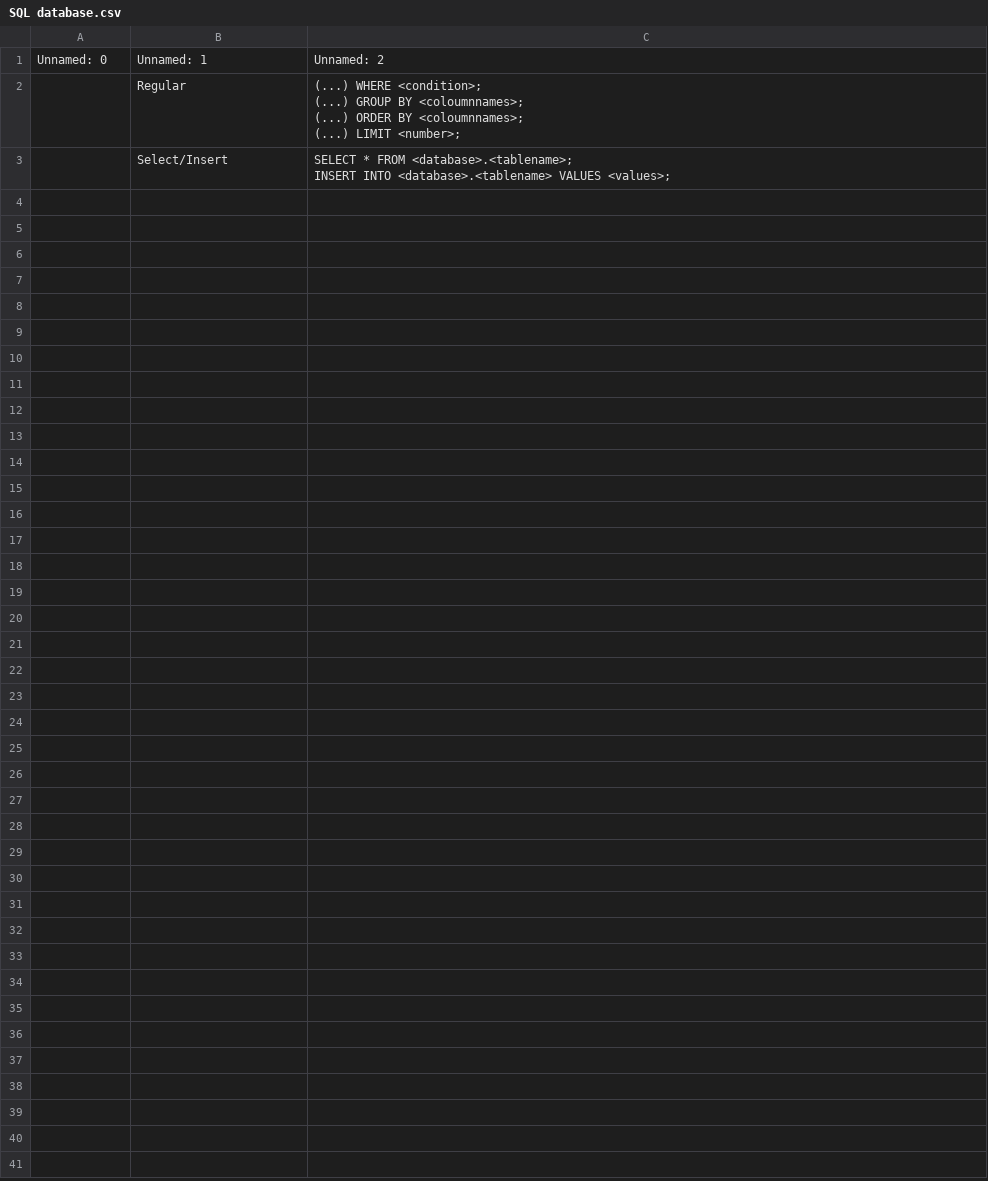
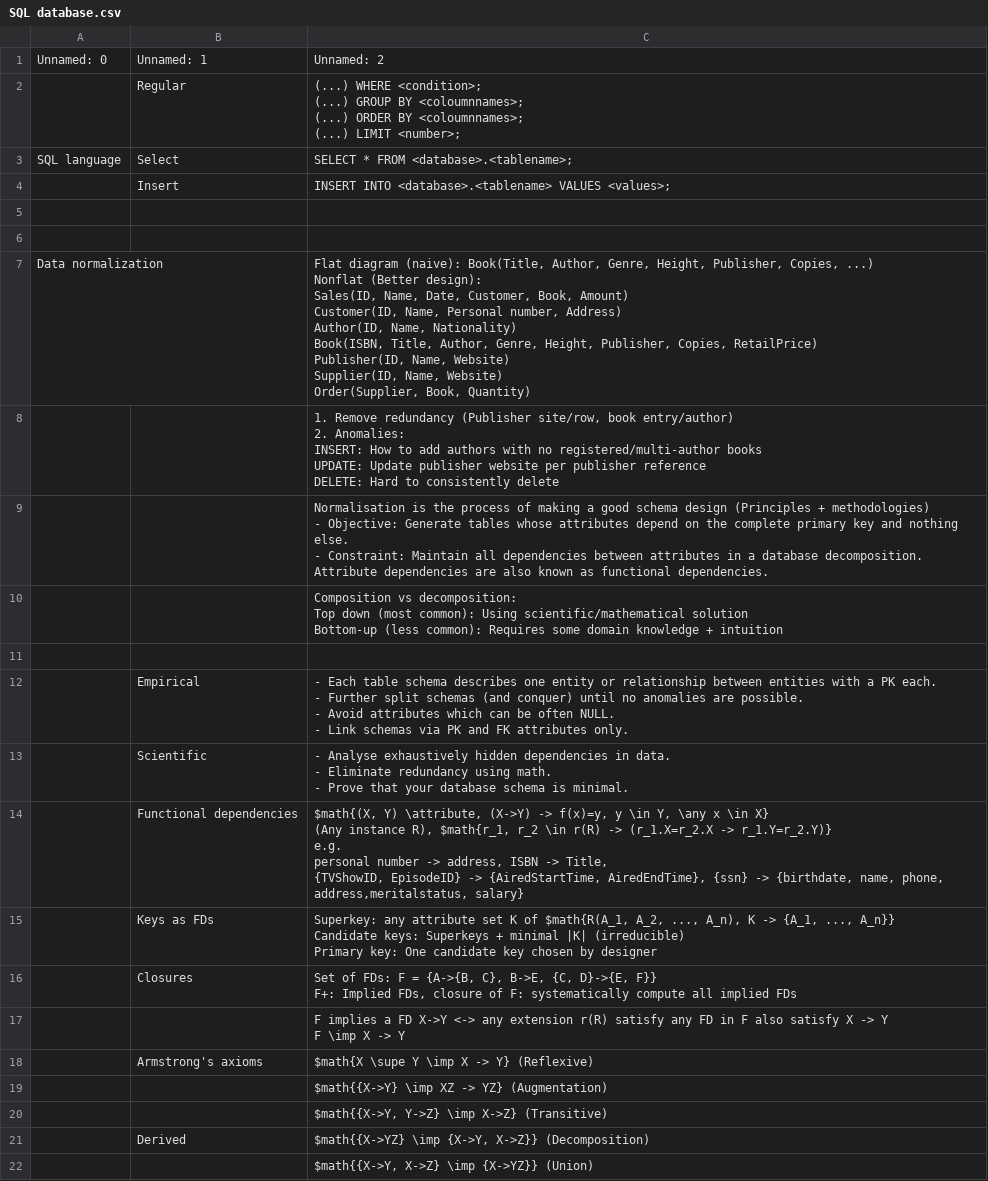
Before and after one commit to mo-mosverkstad/Bookkeeping_backup, a CSV file: Bookkeeping/Software reference sheet/SQL database.csv, drawn as a sheet; only a part is shown; the diff covers the shown part only.

Commit message:
1st part Database normalization

```diff
--- a/Bookkeeping/Software reference sheet/SQL database.csv
+++ b/Bookkeeping/Software reference sheet/SQL database.csv
@@ -5,3 +5,51 @@ Unnamed: 0,Unnamed: 1,Unnamed: 2
 (...) LIMIT <number>;"
-,Select/Insert,"SELECT * FROM <database>.<tablename>;
-INSERT INTO <database>.<tablename> VALUES <values>;"
+SQL language,Select,SELECT * FROM <database>.<tablename>;
+,Insert,INSERT INTO <database>.<tablename> VALUES <values>;
+,,
+,,
+Data normalization,,"Flat diagram (naive): Book(Title, Author, Genre, Height, Publisher, Copies, ...)
+Nonflat (Better design):
+Sales(ID, Name, Date, Customer, Book, Amount)
+Customer(ID, Name, Personal number, Address)
+Author(ID, Name, Nationality)
+Book(ISBN, Title, Author, Genre, Height, Publisher, Copies, RetailPrice)
+Publisher(ID, Name, Website)
+Supplier(ID, Name, Website)
+Order(Supplier, Book, Quantity)"
+,,"1. Remove redundancy (Publisher site/row, book entry/author)
+2. Anomalies:
+INSERT: How to add authors with no registered/multi-author books
+UPDATE: Update publisher website per publisher reference
+DELETE: Hard to consistently delete"
+,,"Normalisation is the process of making a good schema design (Principles + methodologies)
+- Objective: Generate tables whose attributes depend on the complete primary key and nothing else.
+- Constraint: Maintain all dependencies between attributes in a database decomposition.
+Attribute dependencies are also known as functional dependencies."
+,,"Composition vs decomposition:
+Top down (most common): Using scientific/mathematical solution
+Bottom-up (less common): Requires some domain knowledge + intuition"
+,,
+,Empirical,"- Each table schema describes one entity or relationship between entities with a PK each.
+- Further split schemas (and conquer) until no anomalies are possible.
+- Avoid attributes which can be often NULL.
+- Link schemas via PK and FK attributes only."
+,Scientific,"- Analyse exhaustively hidden dependencies in data.
+- Eliminate redundancy using math.
+- Prove that your database schema is minimal."
+,Functional dependencies,"$math{(X, Y) \attribute, (X->Y) -> f(x)=y, y \in Y, \any x \in X}
+(Any instance R), $math{r_1, r_2 \in r(R) -> (r_1.X=r_2.X -> r_1.Y=r_2.Y)}
+e.g.
+personal number -> address, ISBN -> Title,
+{TVShowID, EpisodeID} -> {AiredStartTime, AiredEndTime}, {ssn} -> {birthdate, name, phone, address,meritalstatus, salary}"
+,Keys as FDs,"Superkey: any attribute set K of $math{R(A_1, A_2, ..., A_n), K -> {A_1, ..., A_n}}
+Candidate keys: Superkeys + minimal |K| (irreducible)
+Primary key: One candidate key chosen by designer"
+,Closures,"Set of FDs: F = {A->{B, C}, B->E, {C, D}->{E, F}}
+F+: Implied FDs, closure of F: systematically compute all implied FDs"
+,,"F implies a FD X->Y <-> any extension r(R) satisfy any FD in F also satisfy X -> Y
+F \imp X -> Y"
+,Armstrong's axioms,$math{X \supe Y \imp X -> Y} (Reflexive)
+,,$math{{X->Y} \imp XZ -> YZ} (Augmentation)
+,,"$math{{X->Y, Y->Z} \imp X->Z} (Transitive)"
+,Derived,"$math{{X->YZ} \imp {X->Y, X->Z}} (Decomposition)"
+,,"$math{{X->Y, X->Z} \imp {X->YZ}} (Union)"
```
Also changed, not shown: 14 added rows elsewhere in this file, Bookkeeping/Mathematics reference sheet/Multivariable calculus.csv, Bookkeeping/Software reference sheet/Algorithms and datastructure.csv, 1 other file.
